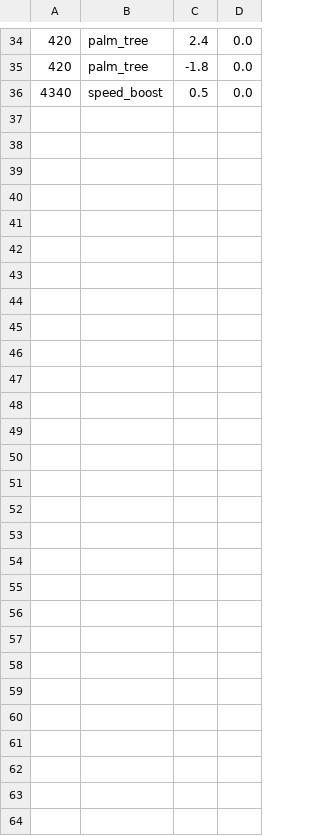
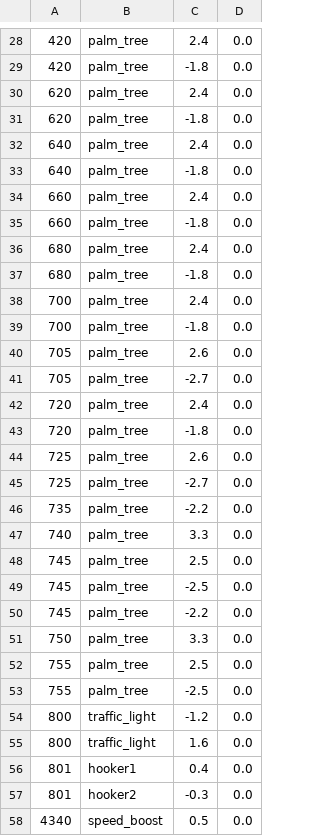
Before and after one commit to buntine/SwervinMervin, a CSV file: swervin_mervin/levels/sprites/goldcoast.csv, drawn as a sheet; only a part is shown, gaps mark what is left out; the diff covers the shown part only.

Commit message:
More sprites

```diff
--- a/swervin_mervin/levels/sprites/goldcoast.csv
+++ b/swervin_mervin/levels/sprites/goldcoast.csv
@@ -35,2 +29,30 @@
 420,palm_tree,-1.8,0.0
+620,palm_tree,2.4,0.0
+620,palm_tree,-1.8,0.0
+640,palm_tree,2.4,0.0
+640,palm_tree,-1.8,0.0
+660,palm_tree,2.4,0.0
+660,palm_tree,-1.8,0.0
+680,palm_tree,2.4,0.0
+680,palm_tree,-1.8,0.0
+700,palm_tree,2.4,0.0
+700,palm_tree,-1.8,0.0
+705,palm_tree,2.6,0.0
+705,palm_tree,-2.7,0.0
+720,palm_tree,2.4,0.0
+720,palm_tree,-1.8,0.0
+725,palm_tree,2.6,0.0
+725,palm_tree,-2.7,0.0
+735,palm_tree,-2.2,0.0
+740,palm_tree,3.3,0.0
+745,palm_tree,2.5,0.0
+745,palm_tree,-2.5,0.0
+745,palm_tree,-2.2,0.0
+750,palm_tree,3.3,0.0
+755,palm_tree,2.5,0.0
+755,palm_tree,-2.5,0.0
+800,traffic_light,-1.2,0.0
+800,traffic_light,1.6,0.0
+801,hooker1,0.4,0.0
+801,hooker2,-0.3,0.0
 4340,speed_boost,0.5,0.0
```
Also changed, not shown: 6 removed rows elsewhere in this file.
